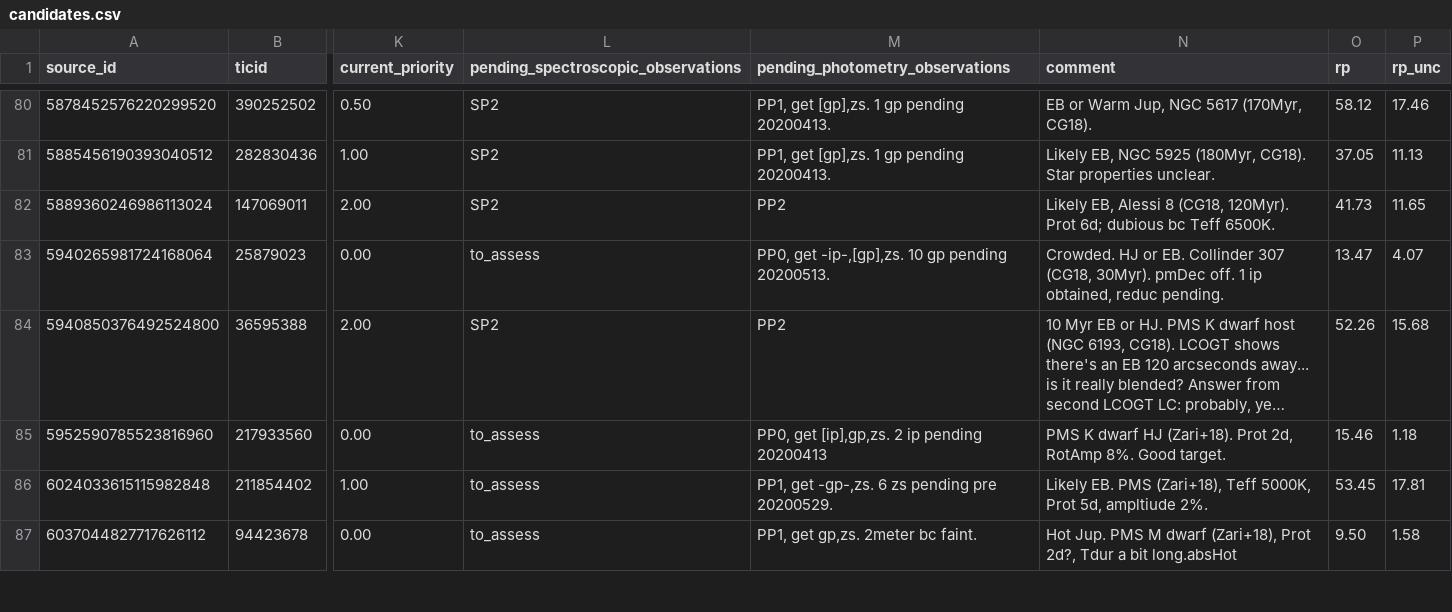
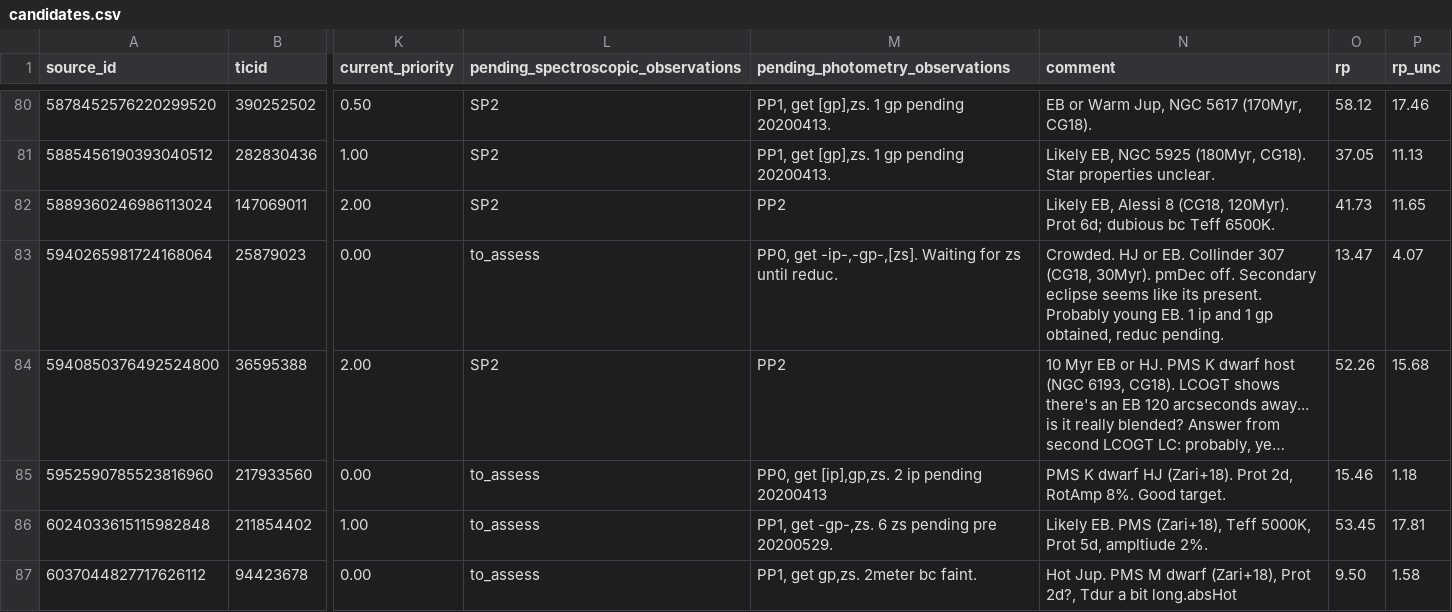
Before and after one commit to lgbouma/cdips_followup, a CSV file: data/candidate_database/candidates.csv, drawn as a sheet; only a part is shown, gaps mark what is left out; long unchanged cells end in …; the diff names each change by its address in the sheet, - before the commit and + after, or states it on an @@ line.

Commit message:
cand db update

```diff
--- a/data/candidate_database/candidates.csv
+++ b/data/candidate_database/candidates.csv
-M83 (pending_photometry_observations): PP0, get -ip-,[gp],zs. 10 gp pending 20200513.
+M83 (pending_photometry_observations): PP0, get -ip-,-gp-,[zs]. Waiting for zs until reduc.
-N83 (comment): …pmDec off. 1 ip obtained, reduc…
+N83 (comment): …pmDec off. Secondary eclipse seems like its present. Probably young EB. 1 ip and 1 gp obtained, reduc…
```
